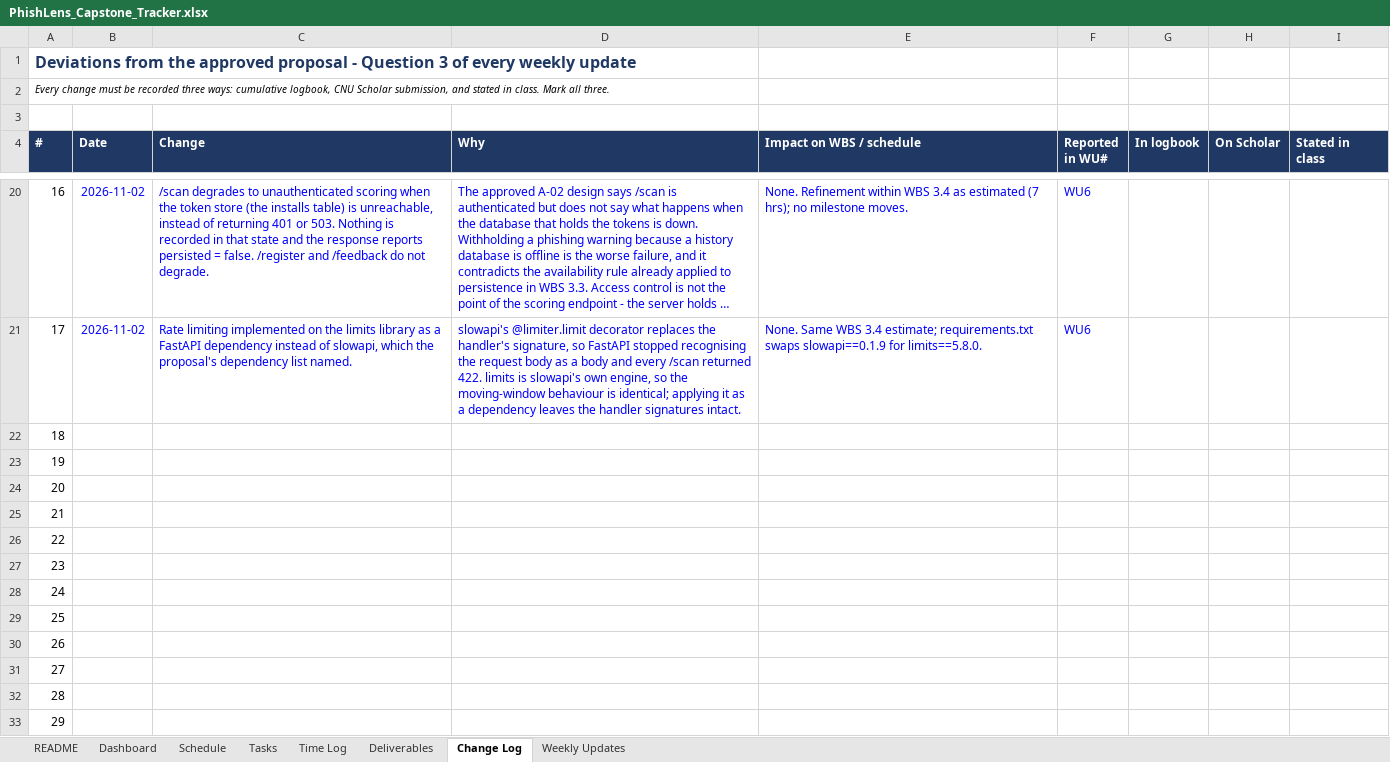
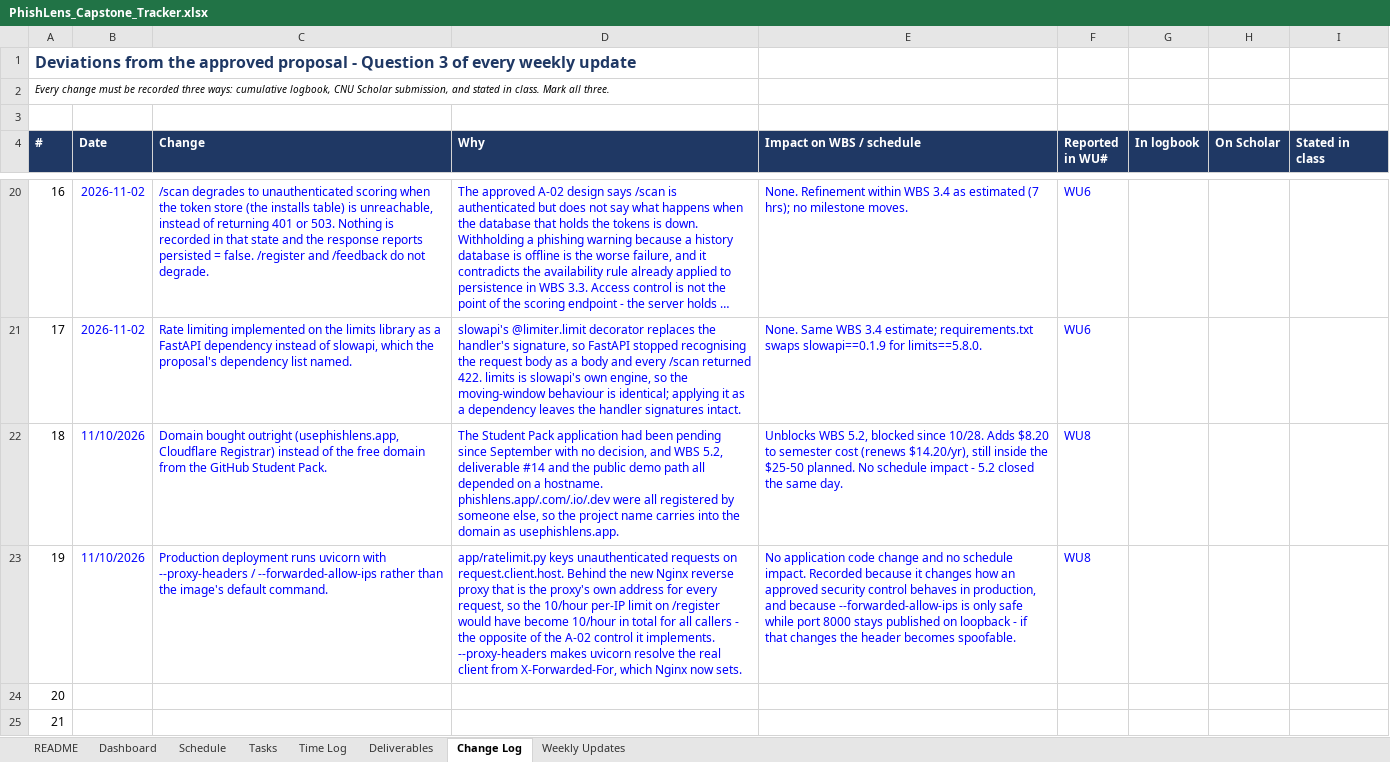
Before and after one commit to connorschell/PhishLens, an Excel workbook: PhishLens_Capstone_Tracker.xlsx, sheet Change Log, drawn as a sheet; only a part is shown, gaps mark what is left out; the shorter side is filled out with more unchanged rows; long unchanged cells end in …; values as stored, in another font and other column widths than the file's, no borders; the diff names each change by its address in the sheet, - before the commit and + after, or states it on an @@ line.

Commit message:
WBS 5.2: Nginx reverse proxy and Let's Encrypt TLS on api.usephishlens.app
Hostname acquired and pointed at the droplet DNS-only so the ACME challenge
reaches it. Nginx is now the only public entrance; the API is bound to
127.0.0.1:8000 and the ad-hoc compose override that published it on
0.0.0.0:80 is gone. Certificate issued via certbot --webroot, renewal proven,
deploy hook added so a renewed cert is actually reloaded.

Production overlay runs uvicorn with --proxy-headers: ratelimit.py keys on
request.client.host, which behind a proxy would have collapsed the per-IP
limit on /register into a single global limit.

Extension points at the deployed host; API_BASE_LOCAL kept so reverting for a
demo is one line and needs no manifest edit.

Also carries the uncommitted week 6-7 work: API 0.3.0, WBS 4.2/4.3 extension
files, WU7 and the week 6-7 logbook entries.

```diff
--- a/PhishLens_Capstone_Tracker.xlsx (sheet Change Log)
+++ b/PhishLens_Capstone_Tracker.xlsx (sheet Change Log)
-B22:B23 (Date): (empty)
+B22:B23 (Date): 11/10/2026
-C22 (Change): (empty)
+C22 (Change): Domain bought outright (usephishlens.app, Cloudflare Registrar) instead of the free domain from the GitHub Student Pack.
-D22 (Why): (empty)
+D22 (Why): The Student Pack application had been pending since September with no decision, and WBS 5.2, deliverable #14 and the public demo path all depended on a hostname. phishlens.app/.com/.io/.dev were all registered by someone else, so the project name carries into the domain as usephishlens.app.
-E22 (Impact on WBS / schedule): (empty)
+E22 (Impact on WBS / schedule): Unblocks WBS 5.2, blocked since 10/28. Adds $8.20 to semester cost (renews $14.20/yr), still inside the $25-50 planned. No schedule impact - 5.2 closed the same day.
-F22:F23 (Reported in WU#): (empty)
+F22:F23 (Reported in WU#): WU8
-C23 (Change): (empty)
+C23 (Change): Production deployment runs uvicorn with --proxy-headers / --forwarded-allow-ips rather than the image's default command.
-D23 (Why): (empty)
+D23 (Why): app/ratelimit.py keys unauthenticated requests on request.client.host. Behind the new Nginx reverse proxy that is the proxy's own address for every request, so the 10/hour per-IP limit on /register would have become 10/hour in total for all callers - the opposite of the A-02 control it implements. --proxy-headers makes uvicorn resolve the real client from X-Forwarded-For, which Nginx now sets.
-E23 (Impact on WBS / schedule): (empty)
+E23 (Impact on WBS / schedule): No application code change and no schedule impact. Recorded because it changes how an approved security control behaves in production, and because --forwarded-allow-ips is only safe while port 8000 stays published on loopback - if that changes the header becomes spoofable.
```
Also changed, not shown: sheet Time Log, sheet Tasks, sheet Weekly Updates, sheet Deliverables, 13 other files.
